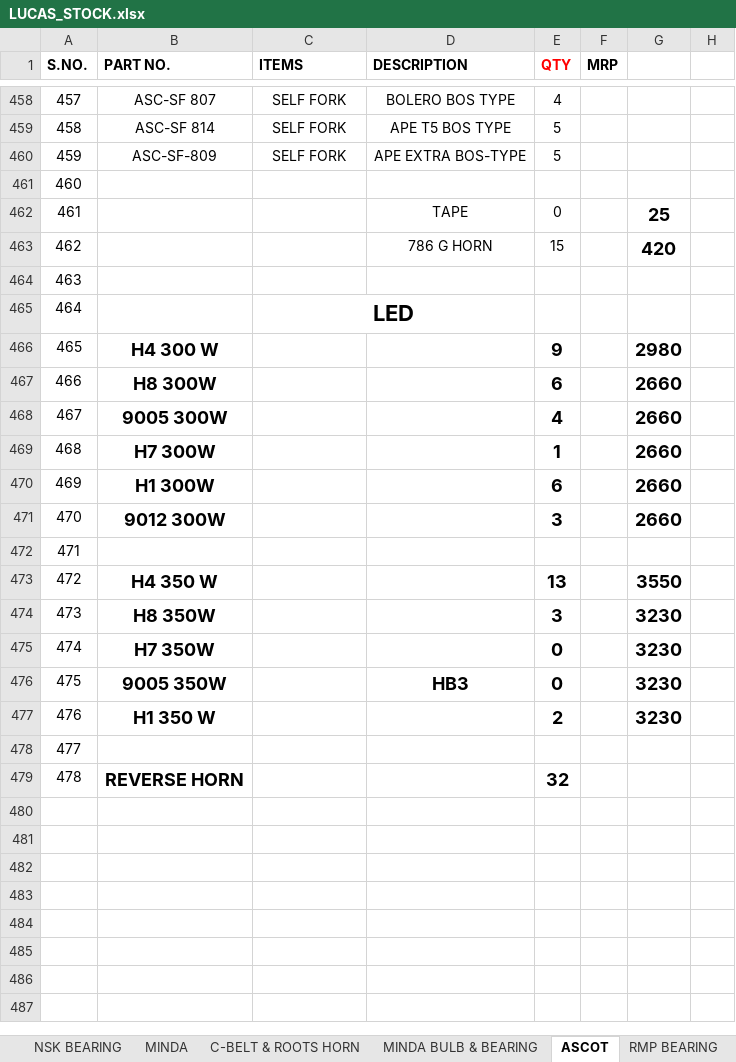
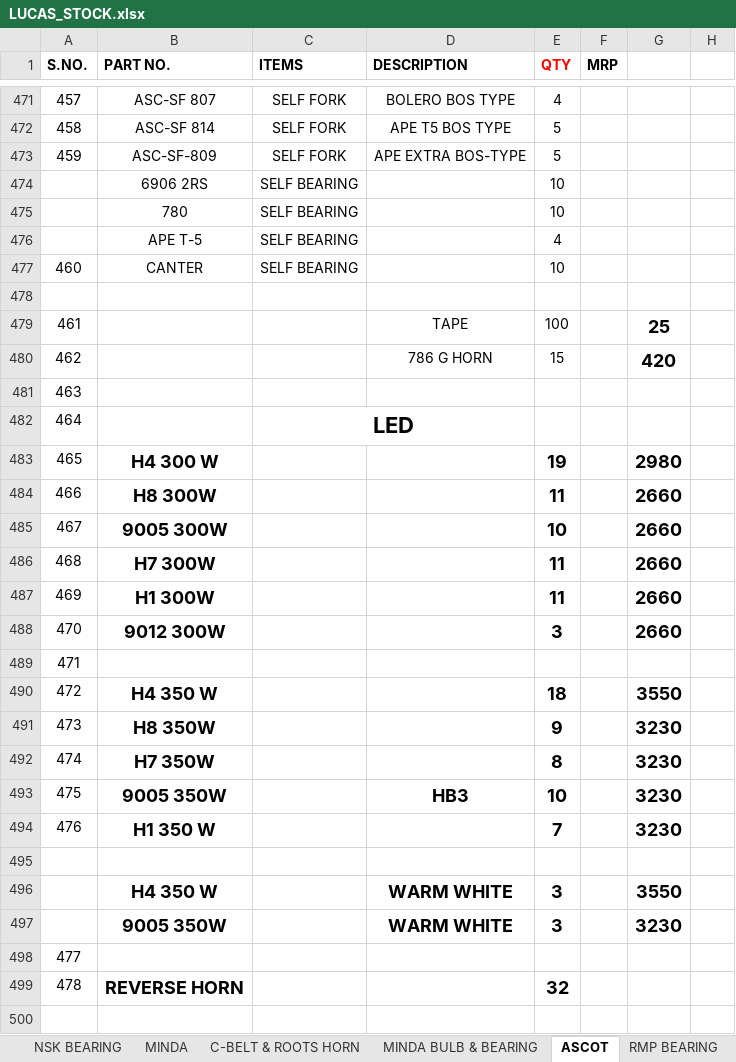
Before and after one commit to piyushh-ai/stock, an Excel workbook: public/LUCAS_STOCK.xlsx, sheet ASCOT, drawn as a sheet; only a part is shown, gaps mark what is left out; values as stored, in another font and other column widths than the file's, no borders; addresses are those after the commit; the diff covers the shown part only; the diff names each change by its address in the sheet, - before the commit and + after, or states it on an @@ line.

```diff
--- a/public/LUCAS_STOCK.xlsx (sheet ASCOT)
+++ b/public/LUCAS_STOCK.xlsx (sheet ASCOT)
+row 474:  | 6906 2RS | SELF BEARING |  | 10
+row 475:  | 780 | SELF BEARING |  | 10
+row 476:  | APE T-5 | SELF BEARING |  | 4
+row 477: 460 | CANTER | SELF BEARING |  | 10
@@ column A (S.NO.) renumbered in row 478 @@
-E479 (QTY): 0
+E479 (QTY): 100
-E483 (QTY): 9
+E483 (QTY): 19
-E484 (QTY): 6
+E484 (QTY): 11
-E485 (QTY): 4
+E485 (QTY): 10
-E486 (QTY): 1
+E486 (QTY): 11
-E487 (QTY): 6
+E487 (QTY): 11
-E490 (QTY): 13
+E490 (QTY): 18
-E491 (QTY): 3
+E491 (QTY): 9
-E492 (QTY): 0
+E492 (QTY): 8
-E493 (QTY): 0
+E493 (QTY): 10
-E494 (QTY): 2
+E494 (QTY): 7
+row 495: (empty)
+row 496:  | H4 350 W |  | WARM WHITE | 3 |  | 3550
+row 497:  | 9005 350W |  | WARM WHITE | 3 |  | 3230
+row 500: (empty)
```
Also changed, not shown: 17 added rows and 91 edited cells elsewhere in this sheet, sheet AUTOLEK FILTERS, sheet K.K.LIGHTING, sheet LUCAS AUTO ELECTRIC, sheet RMP BEARING, sheet FENNER BELT, sheet NBC GREASE, 5 more sheets, public/BOSCH_STOCK1.xlsx.
